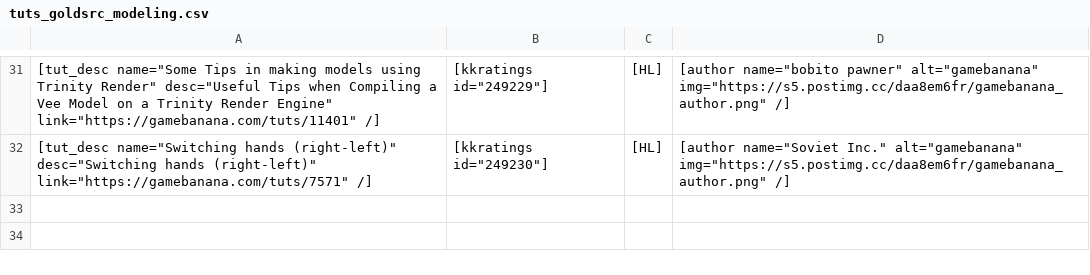
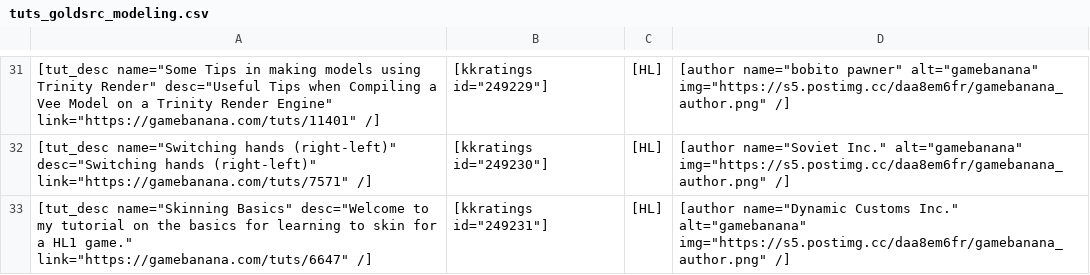
Before and after one commit to sourcemodding/Sourcemodding-Tablepress-Table-Sources, a CSV file: tuts_goldsrc_modeling.csv, drawn as a sheet; only a part is shown, gaps mark what is left out; the diff names each change by its address in the sheet, - before the commit and + after, or states it on an @@ line.

Commit message:
Added Tutorial [Skinning Basics]

```diff
--- a/tuts_goldsrc_modeling.csv
+++ b/tuts_goldsrc_modeling.csv
+row 33: [tut_desc name="Skinning Basics" desc="Welcome to my tutorial on the basics for learning to skin for a HL1 game." link="https://gamebanana.com/tuts/6647" /] | [kkratings id="249231"] | [HL] | [author name="Dynamic Customs Inc." alt="gamebanana" img="https://s5.postimg.cc/daa8em6fr/gamebanana_author.png" /]
```
